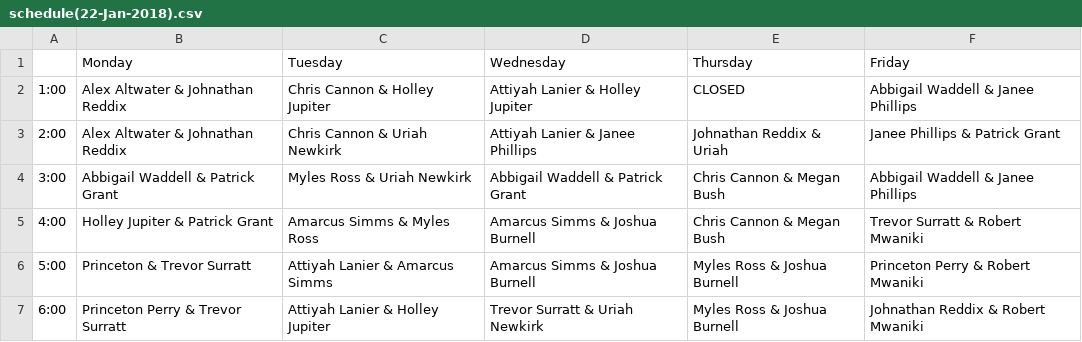
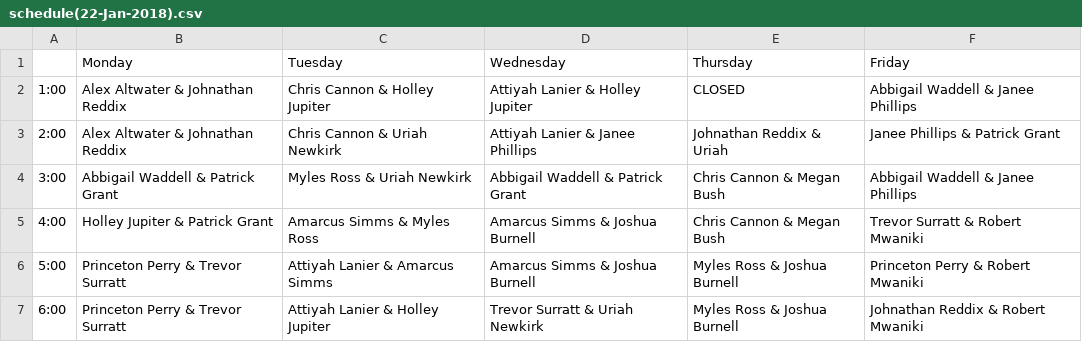
Before and after one commit to aggiemakerspace/superusers, a CSV file: Schedules/2018_Spring/schedule(22-Jan-2018).csv, drawn as a sheet.

Commit message:
Update schedule(22-Jan-2018).csv

```diff
--- a/Schedules/2018_Spring/schedule(22-Jan-2018).csv
+++ b/Schedules/2018_Spring/schedule(22-Jan-2018).csv
@@ -5,3 +5,3 @@
 4:00,Holley Jupiter & Patrick Grant, Amarcus Simms & Myles Ross,Amarcus Simms & Joshua Burnell , Chris Cannon & Megan Bush, Trevor Surratt & Robert Mwaniki
-5:00,Princeton & Trevor Surratt, Attiyah Lanier & Amarcus Simms,Amarcus Simms & Joshua Burnell,Myles Ross & Joshua Burnell,Princeton Perry & Robert Mwaniki
+5:00,Princeton Perry & Trevor Surratt, Attiyah Lanier & Amarcus Simms,Amarcus Simms & Joshua Burnell,Myles Ross & Joshua Burnell,Princeton Perry & Robert Mwaniki
 6:00,Princeton Perry & Trevor Surratt,Attiyah Lanier & Holley Jupiter,Trevor Surratt & Uriah Newkirk,Myles Ross & Joshua Burnell,Johnathan Reddix & Robert Mwaniki
```
